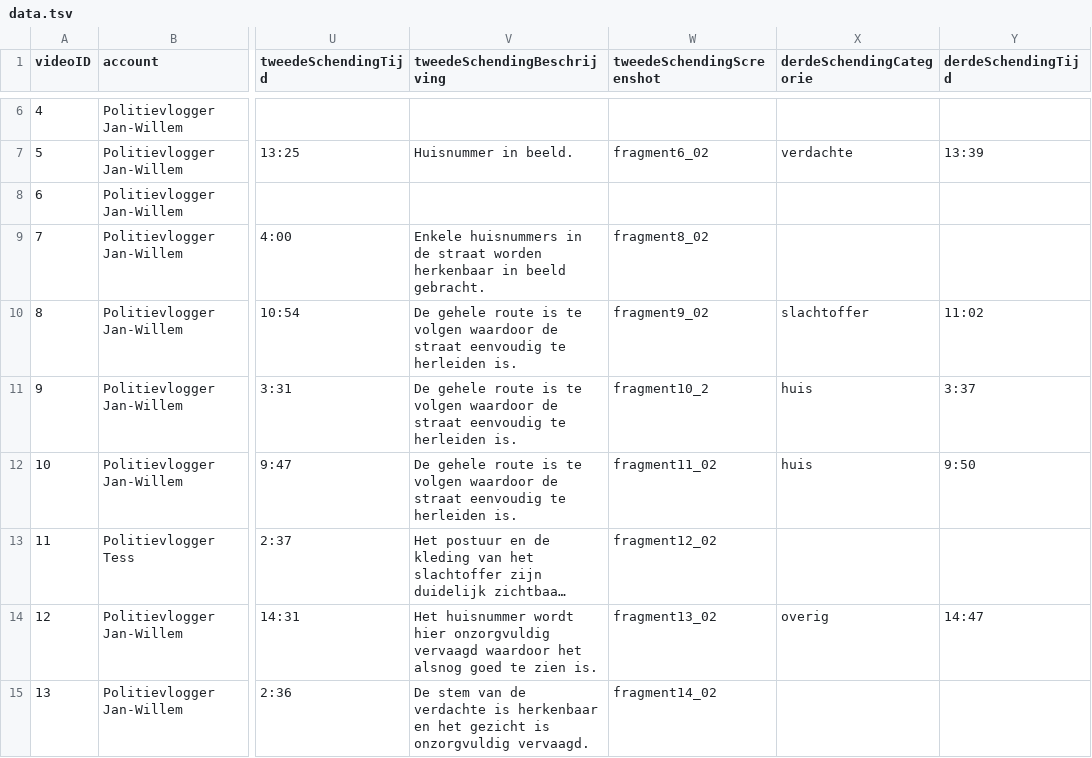
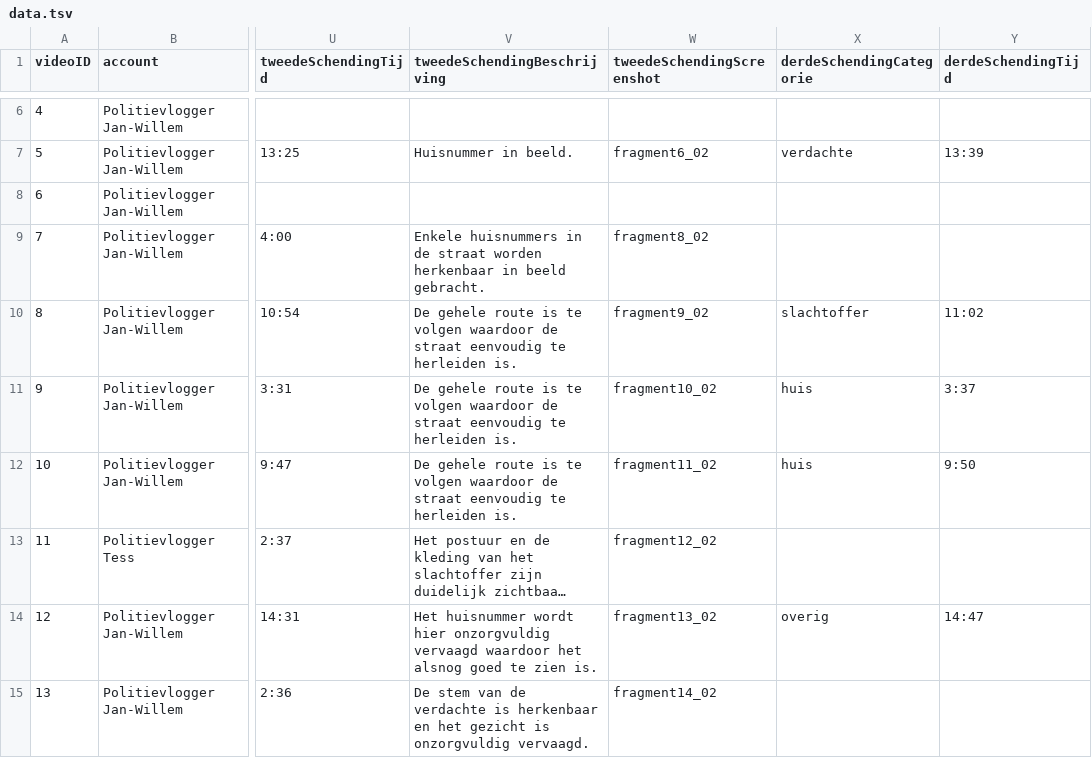
Before and after one commit to yoeripasmans/politiedatavis, a TSV file: src/data/data.tsv, drawn as a sheet; only a part is shown, gaps mark what is left out; long unchanged cells end in …; the diff names each change by its address in the sheet, - before the commit and + after, or states it on an @@ line.

Commit message:
Fix: data fix & legenda

```diff
--- a/src/data/data.tsv
+++ b/src/data/data.tsv
-W11 (tweedeSchendingScreenshot): fragment10_2
+W11 (tweedeSchendingScreenshot): fragment10_02
```
Also changed, not shown: 2 other files.
